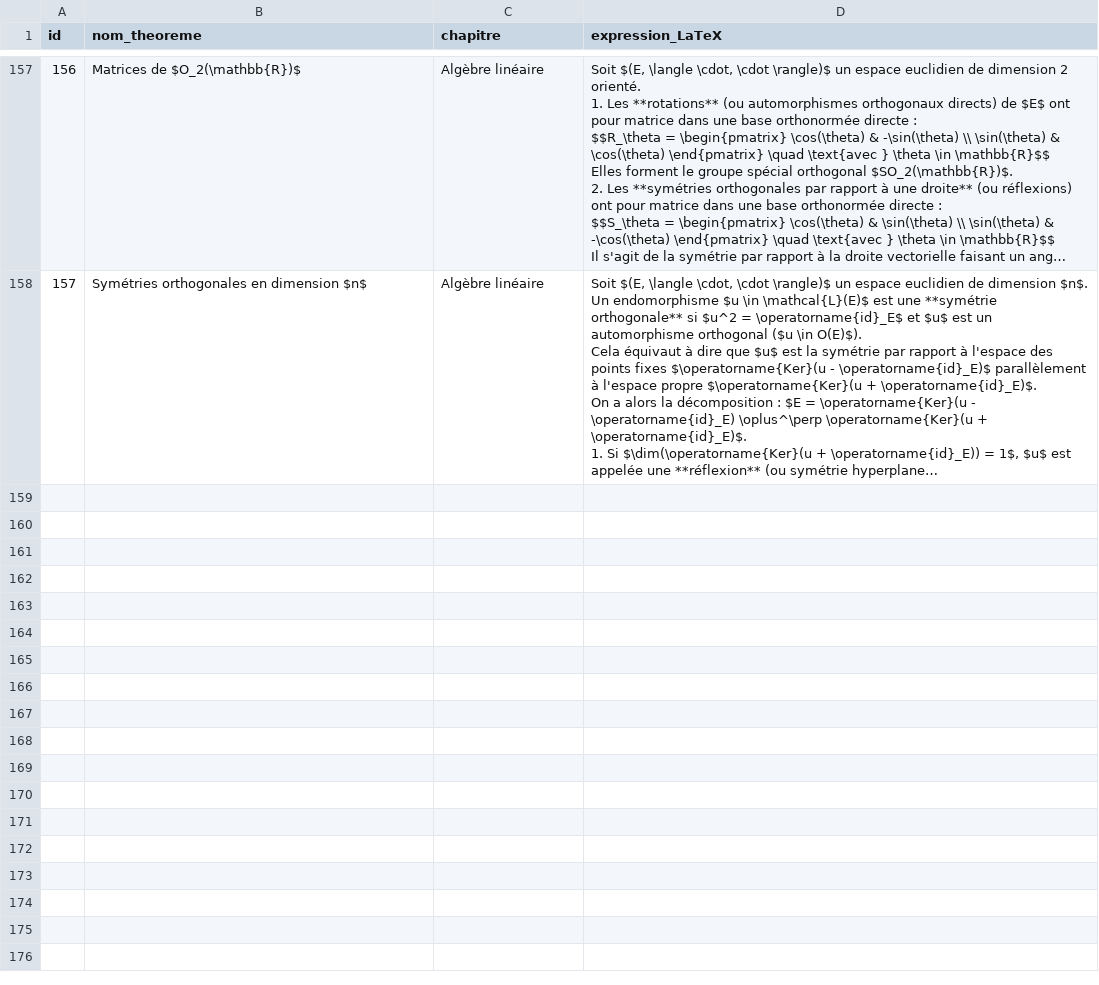
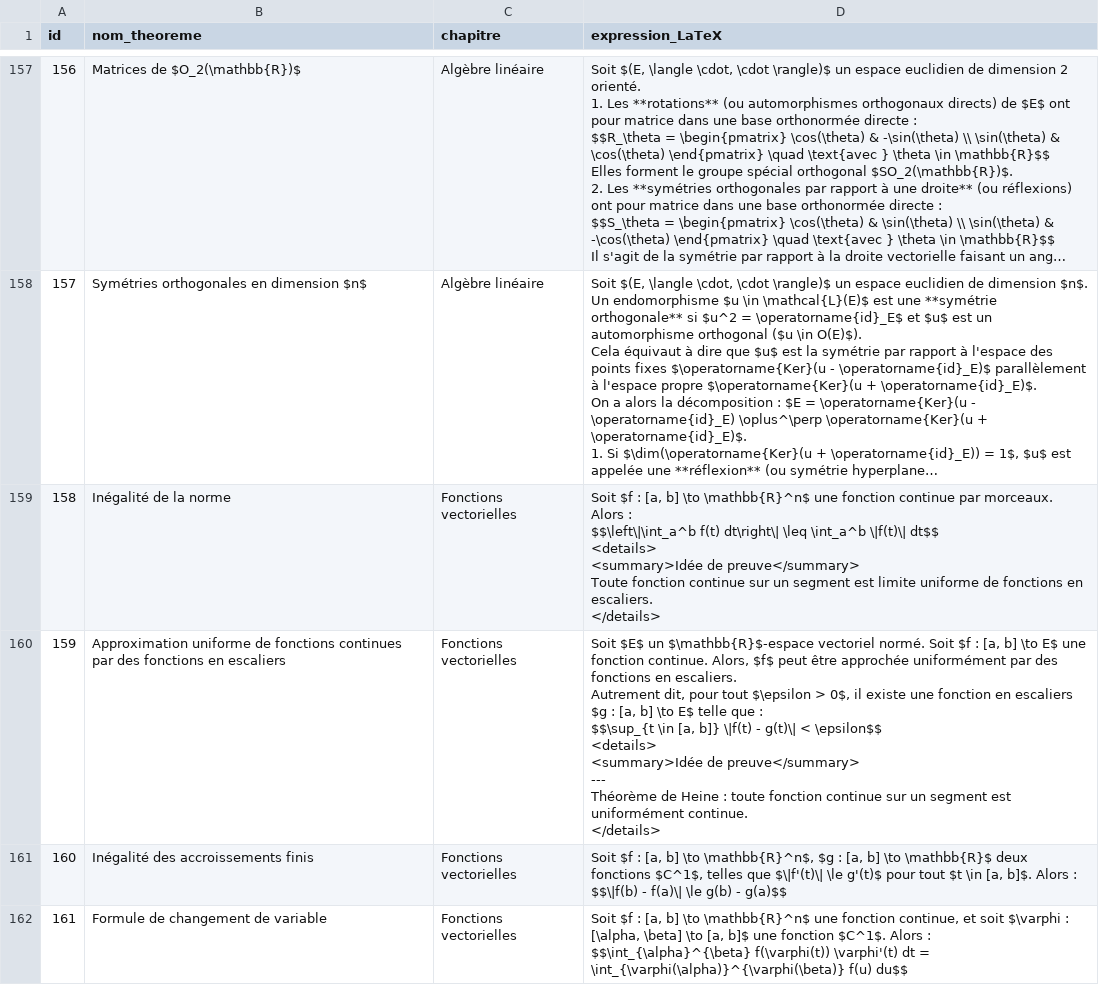
Before and after one commit to gtentillier/revisions_agreg, a CSV file: data/liste_theoremes.csv, drawn as a sheet; only a part is shown, gaps mark what is left out; long unchanged cells end in …; ↵ is a line break in a cell; the diff names each change by its address in the sheet, - before the commit and + after, or states it on an @@ line.

```diff
--- a/data/liste_theoremes.csv
+++ b/data/liste_theoremes.csv
+row 159: 158 | Inégalité de la norme | Fonctions vectorielles | Soit $f : [a, b] \to \mathbb{R}^n$ une fonction continue par morceaux. Alors : ↵ $$\left\|\int_a^b f(t) dt\right\| \leq \int_a^b \|f(t)\| dt$$ ↵ <details> ↵ <summary>Idée de preuve</summary> ↵ Toute fonction continue sur un segment est limite uniforme de fonctions en escaliers. ↵ </details>
+row 160: 159 | Approximation uniforme de fonctions continues par des fonctions en escaliers | Fonctions vectorielles | Soit $E$ un $\mathbb{R}$-espace vectoriel normé. Soit $f : [a, b] \to E$ une fonction continue. Alors, $f$ peut être approchée uniformément par des fonctions en escaliers. ↵ Autrement dit, pour tout $\epsilon > 0$, il existe une fonction en escaliers $g : [a, b] \to E$ telle que : ↵ $$\sup_{t \in [a, b]} \|f(t) - g(t)\| < \epsilon$$ ↵ <details> ↵ <summary>Idée de preuve</summary> ↵ --- ↵ Théorème de Heine : toute fonction continue sur un segment est uniformément continue. ↵ </details>
+row 161: 160 | Inégalité des accroissements finis | Fonctions vectorielles | Soit $f : [a, b] \to \mathbb{R}^n$, $g : [a, b] \to \mathbb{R}$ deux fonctions $C^1$, telles que $\|f'(t)\| \le g'(t)$ pour tout $t \in [a, b]$. Alors : ↵ $$\|f(b) - f(a)\| \le g(b) - g(a)$$
+row 162: 161 | Formule de changement de variable | Fonctions vectorielles | Soit $f : [a, b] \to \mathbb{R}^n$ une fonction continue, et soit $\varphi : [\alpha, \beta] \to [a, b]$ une fonction $C^1$. Alors : ↵ $$\int_{\alpha}^{\beta} f(\varphi(t)) \varphi'(t) dt = \int_{\varphi(\alpha)}^{\varphi(\beta)} f(u) du$$
```
Also changed, not shown: 2 other files.
